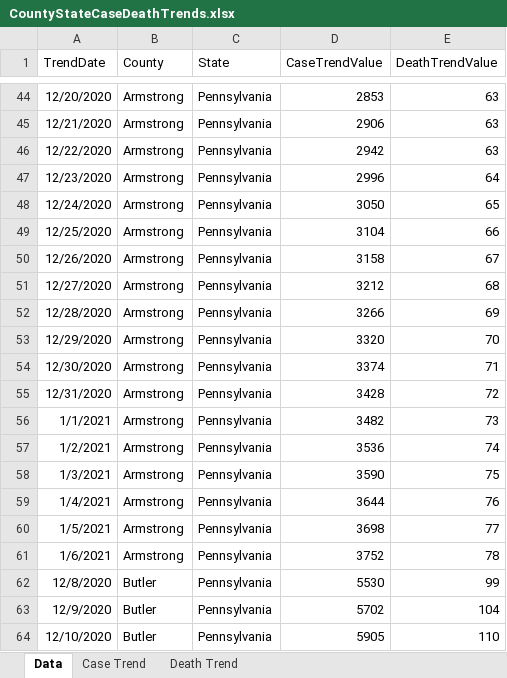
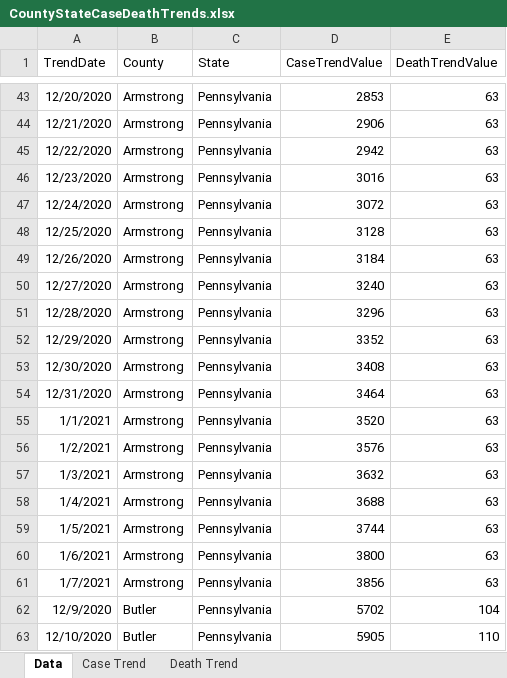
Before and after one commit to mhowe0422/mhowe0422.github.io, an Excel workbook: covid19/data/CountyStateCaseDeathTrends.xlsx, sheet Data, drawn as a sheet; only a part is shown, gaps mark what is left out; values as stored, in another font and other column widths than the file's, no borders; table styles not drawn; removed rows and columns are numbered as before the commit, all else as after; the diff covers the shown part only; the diff names each change by its address in the sheet, - before the commit and + after, or states it on an @@ line.

```diff
--- a/covid19/data/CountyStateCaseDeathTrends.xlsx (sheet Data)
+++ b/covid19/data/CountyStateCaseDeathTrends.xlsx (sheet Data)
-D46 (CaseTrendValue): 2996
+D46 (CaseTrendValue): 3016
-E46 (DeathTrendValue): 64
+E46 (DeathTrendValue): 63
-D47 (CaseTrendValue): 3050
+D47 (CaseTrendValue): 3072
-E47 (DeathTrendValue): 65
+E47 (DeathTrendValue): 63
-D48 (CaseTrendValue): 3104
+D48 (CaseTrendValue): 3128
-E48 (DeathTrendValue): 66
+E48 (DeathTrendValue): 63
-D49 (CaseTrendValue): 3158
+D49 (CaseTrendValue): 3184
-E49 (DeathTrendValue): 67
+E49 (DeathTrendValue): 63
-D50 (CaseTrendValue): 3212
+D50 (CaseTrendValue): 3240
-E50 (DeathTrendValue): 68
+E50 (DeathTrendValue): 63
-D51 (CaseTrendValue): 3266
+D51 (CaseTrendValue): 3296
-E51 (DeathTrendValue): 69
+E51 (DeathTrendValue): 63
-D52 (CaseTrendValue): 3320
+D52 (CaseTrendValue): 3352
-E52 (DeathTrendValue): 70
+E52 (DeathTrendValue): 63
-D53 (CaseTrendValue): 3374
+D53 (CaseTrendValue): 3408
-E53 (DeathTrendValue): 71
+E53 (DeathTrendValue): 63
-D54 (CaseTrendValue): 3428
+D54 (CaseTrendValue): 3464
-E54 (DeathTrendValue): 72
+E54 (DeathTrendValue): 63
-D55 (CaseTrendValue): 3482
+D55 (CaseTrendValue): 3520
-E55 (DeathTrendValue): 73
+E55 (DeathTrendValue): 63
-D56 (CaseTrendValue): 3536
+D56 (CaseTrendValue): 3576
-E56 (DeathTrendValue): 74
+E56 (DeathTrendValue): 63
-D57 (CaseTrendValue): 3590
+D57 (CaseTrendValue): 3632
-E57 (DeathTrendValue): 75
+E57 (DeathTrendValue): 63
-D58 (CaseTrendValue): 3644
+D58 (CaseTrendValue): 3688
-E58 (DeathTrendValue): 76
+E58 (DeathTrendValue): 63
-D59 (CaseTrendValue): 3698
+D59 (CaseTrendValue): 3744
-E59 (DeathTrendValue): 77
+E59 (DeathTrendValue): 63
-D60 (CaseTrendValue): 3752
+D60 (CaseTrendValue): 3800
-E60 (DeathTrendValue): 78
+E60 (DeathTrendValue): 63
-row 62: 12/8/2020 | Butler | Pennsylvania | 5530 | 99
+row 61: 1/7/2021 | Armstrong | Pennsylvania | 3856 | 63
```
Also changed, not shown: 7 added rows, 7 removed rows and 193 edited cells elsewhere in this sheet, charts or pictures, covid19/data/CaseRatio.xlsx, covid19/data/USCaseCount.xlsx, 4 other files.
